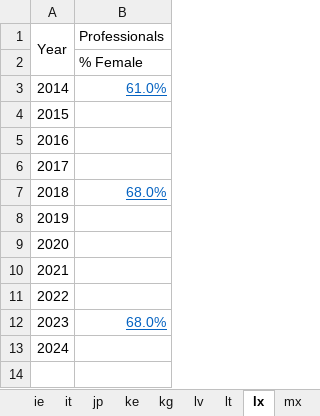
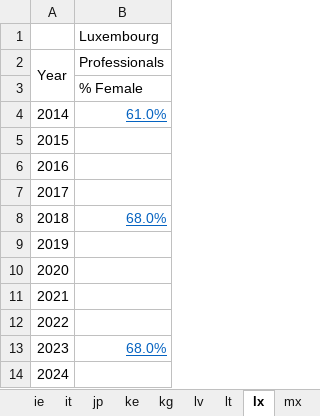
Before and after one commit to nvezeau/Global-Vet-Med-Gender, an Excel workbook: National vet gender data.xlsx, sheet lx, drawn as a sheet; values as stored, in another font and other column widths than the file's, no borders; the diff names each change by its address in the sheet, - before the commit and + after, or states it on an @@ line.

```diff
--- a/National vet gender data.xlsx (sheet lx)
+++ b/National vet gender data.xlsx (sheet lx)
+row 1:  | Luxembourg
```
Also changed, not shown: sheet stu, sheet pro, sheet ee, sheet mk, sheet es, other sheet tabs, formulas that keep their value, charts or pictures.
